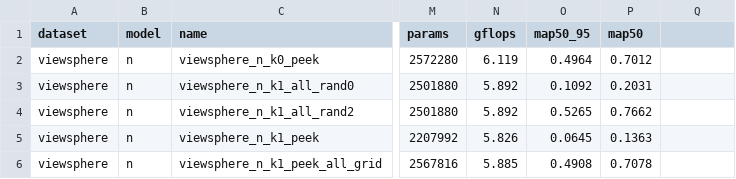
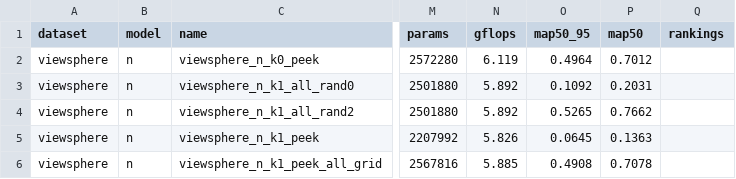
Before and after one commit to NEural-TransmissionS/PEEK-TiNA, a CSV file: peek-tda-pruning/results/same_protocol/block_scratch_runs.csv, drawn as a sheet; only a part is shown, gaps mark what is left out; the diff names each change by its address in the sheet, - before the commit and + after, or states it on an @@ line.

```diff
--- a/peek-tda-pruning/results/same_protocol/block_scratch_runs.csv
+++ b/peek-tda-pruning/results/same_protocol/block_scratch_runs.csv
-Q1: (empty)
+Q1: rankings
```
Also changed, not shown: 6 other files.
